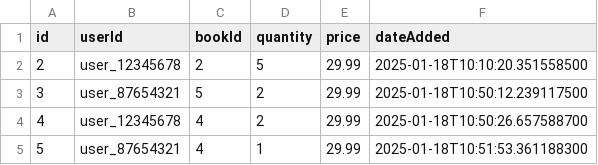
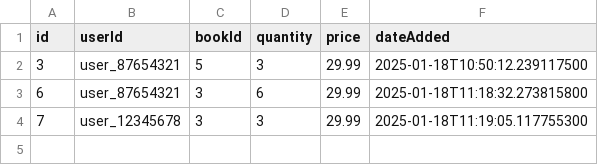
Before and after one commit to Damoshh/BookShop, a CSV file: cartItems.csv, drawn as a sheet.

Commit message:
fix bug https://github.com/Damoshh/BookShop/issues/7#issue-2796615918

```diff
--- a/cartItems.csv
+++ b/cartItems.csv
@@ -1,5 +1,4 @@
 id,userId,bookId,quantity,price,dateAdded
-2,user_12345678,2,5,29.99,2025-01-18T10:10:20.351558500
-3,user_87654321,5,2,29.99,2025-01-18T10:50:12.239117500
-4,user_12345678,4,2,29.99,2025-01-18T10:50:26.657588700
-5,user_87654321,4,1,29.99,2025-01-18T10:51:53.361188300
+3,user_87654321,5,3,29.99,2025-01-18T10:50:12.239117500
+6,user_87654321,3,6,29.99,2025-01-18T11:18:32.273815800
+7,user_12345678,3,3,29.99,2025-01-18T11:19:05.117755300
```
Also changed, not shown: 1 other file.
